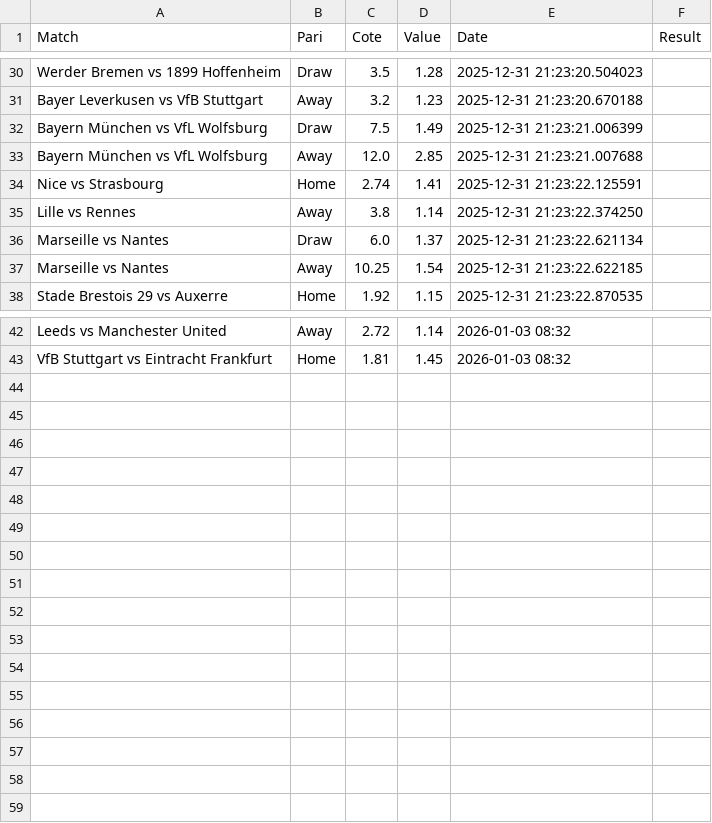
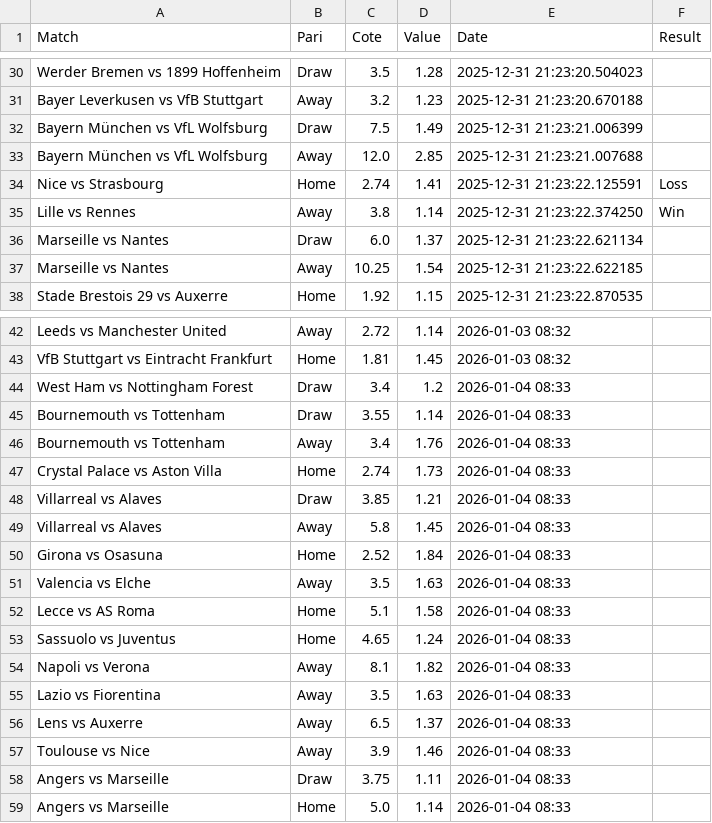
Before and after one commit to Matttgic/Euria, a CSV file: suivi_paris.csv, drawn as a sheet; only a part is shown, gaps mark what is left out; the diff covers the shown part only.

```diff
--- a/suivi_paris.csv
+++ b/suivi_paris.csv
@@ -33,4 +33,4 @@ Bayern München vs VfL Wolfsburg,Draw,7.5,1.49,2025-12-31 21:23:21.006399,
 Bayern München vs VfL Wolfsburg,Away,12.0,2.85,2025-12-31 21:23:21.007688,
-Nice vs Strasbourg,Home,2.74,1.41,2025-12-31 21:23:22.125591,
-Lille vs Rennes,Away,3.8,1.14,2025-12-31 21:23:22.374250,
+Nice vs Strasbourg,Home,2.74,1.41,2025-12-31 21:23:22.125591,Loss
+Lille vs Rennes,Away,3.8,1.14,2025-12-31 21:23:22.374250,Win
 Marseille vs Nantes,Draw,6.0,1.37,2025-12-31 21:23:22.621134,
@@ -43 +43,17 @@ Leeds vs Manchester United,Away,2.72,1.14,2026-01-03 08:32,
 VfB Stuttgart vs Eintracht Frankfurt,Home,1.81,1.45,2026-01-03 08:32,
+West Ham vs Nottingham Forest,Draw,3.4,1.2,2026-01-04 08:33,
+Bournemouth vs Tottenham,Draw,3.55,1.14,2026-01-04 08:33,
+Bournemouth vs Tottenham,Away,3.4,1.76,2026-01-04 08:33,
+Crystal Palace vs Aston Villa,Home,2.74,1.73,2026-01-04 08:33,
+Villarreal vs Alaves,Draw,3.85,1.21,2026-01-04 08:33,
+Villarreal vs Alaves,Away,5.8,1.45,2026-01-04 08:33,
+Girona vs Osasuna,Home,2.52,1.84,2026-01-04 08:33,
+Valencia vs Elche,Away,3.5,1.63,2026-01-04 08:33,
+Lecce vs AS Roma,Home,5.1,1.58,2026-01-04 08:33,
+Sassuolo vs Juventus,Home,4.65,1.24,2026-01-04 08:33,
+Napoli vs Verona,Away,8.1,1.82,2026-01-04 08:33,
+Lazio vs Fiorentina,Away,3.5,1.63,2026-01-04 08:33,
+Lens vs Auxerre,Away,6.5,1.37,2026-01-04 08:33,
+Toulouse vs Nice,Away,3.9,1.46,2026-01-04 08:33,
+Angers vs Marseille,Draw,3.75,1.11,2026-01-04 08:33,
+Angers vs Marseille,Home,5.0,1.14,2026-01-04 08:33,
```
Also changed, not shown: 12 edited cells elsewhere in this file.
